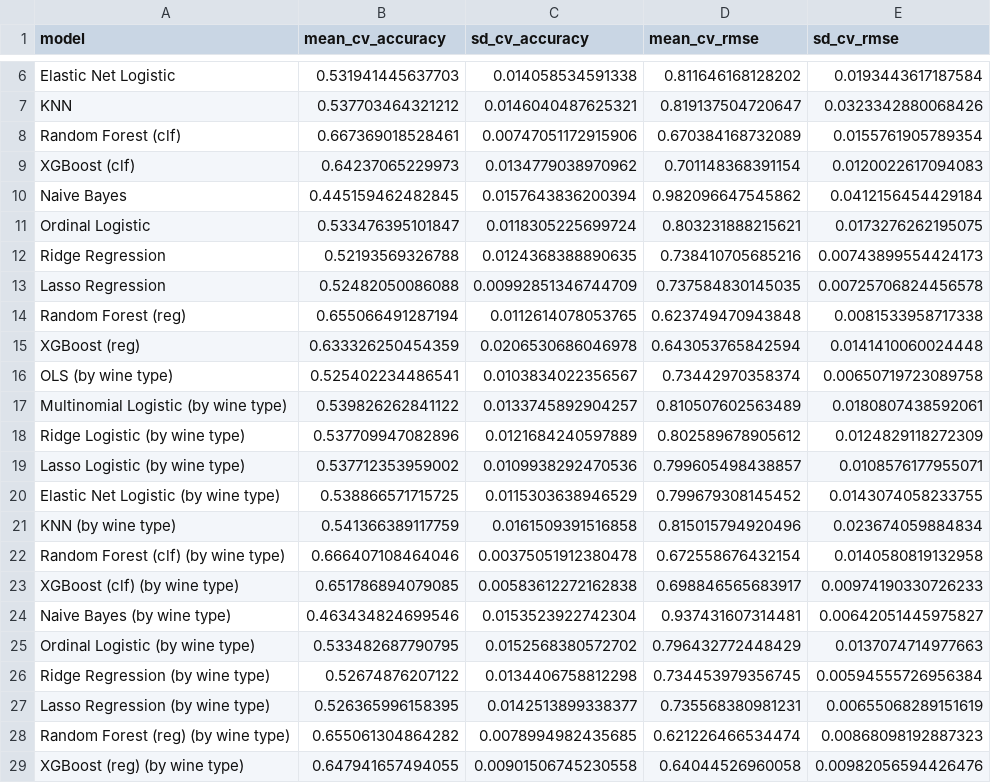
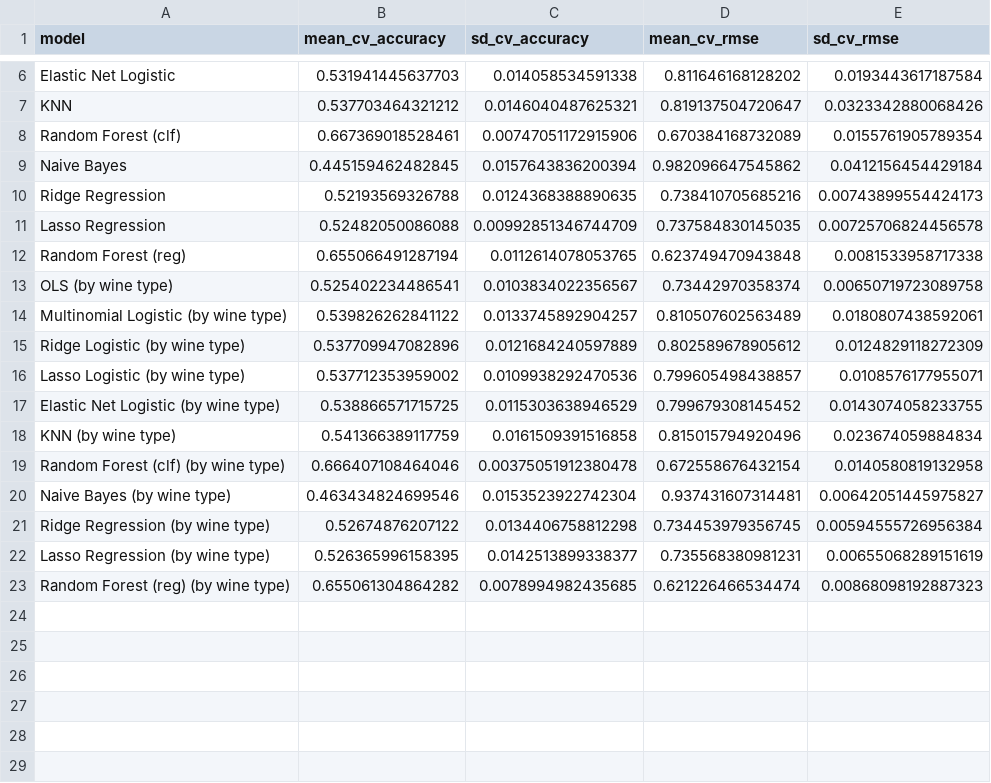
Before and after one commit to yiniuren/wine-quality-prediction, a CSV file: outputs/results/cv_results.csv, drawn as a sheet; only a part is shown, gaps mark what is left out.

```diff
--- a/outputs/results/cv_results.csv
+++ b/outputs/results/cv_results.csv
@@ -8,5 +8,3 @@
 "Random Forest (clf)",0.667369018528461,0.00747051172915906,0.670384168732089,0.0155761905789354
-"XGBoost (clf)",0.64237065229973,0.0134779038970962,0.701148368391154,0.0120022617094083
 "Naive Bayes",0.445159462482845,0.0157643836200394,0.982096647545862,0.0412156454429184
-"Ordinal Logistic",0.533476395101847,0.0118305225699724,0.803231888215621,0.0173276262195075
 "Ridge Regression",0.52193569326788,0.0124368388890635,0.738410705685216,0.00743899554424173
@@ -14,3 +12,2 @@
 "Random Forest (reg)",0.655066491287194,0.0112614078053765,0.623749470943848,0.0081533958717338
-"XGBoost (reg)",0.633326250454359,0.0206530686046978,0.643053765842594,0.0141410060024448
 "OLS (by wine type)",0.525402234486541,0.0103834022356567,0.73442970358374,0.00650719723089758
@@ -22,5 +19,3 @@
 "Random Forest (clf) (by wine type)",0.666407108464046,0.00375051912380478,0.672558676432154,0.0140580819132958
-"XGBoost (clf) (by wine type)",0.651786894079085,0.00583612272162838,0.698846565683917,0.00974190330726233
 "Naive Bayes (by wine type)",0.463434824699546,0.0153523922742304,0.937431607314481,0.00642051445975827
-"Ordinal Logistic (by wine type)",0.533482687790795,0.0152568380572702,0.796432772448429,0.0137074714977663
 "Ridge Regression (by wine type)",0.52674876207122,0.0134406758812298,0.734453979356745,0.00594555726956384
@@ -28,2 +23 @@
 "Random Forest (reg) (by wine type)",0.655061304864282,0.0078994982435685,0.621226466534474,0.00868098192887323
-"XGBoost (reg) (by wine type)",0.647941657494055,0.00901506745230558,0.64044526960058,0.00982056594426476
```
Also changed, not shown: 28 other files.
